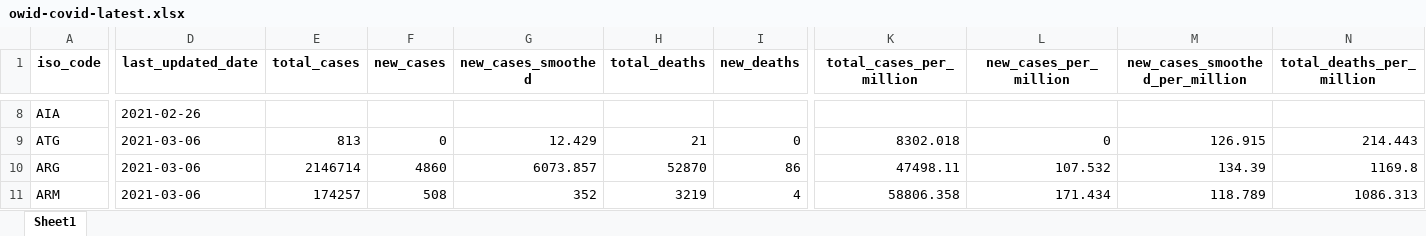
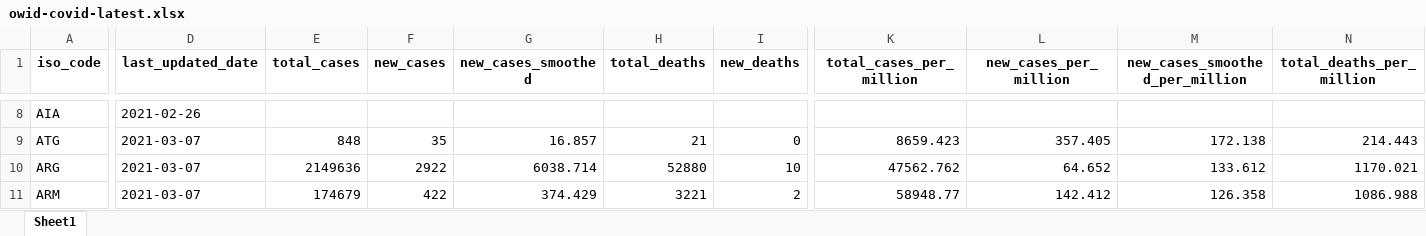
Before and after one commit to owid/covid-19-data, an Excel workbook: public/data/latest/owid-covid-latest.xlsx, sheet Sheet1, drawn as a sheet; only a part is shown, gaps mark what is left out; values as stored, in another font and other column widths than the file's, no borders; the diff covers the shown part only; the diff names each change by its address in the sheet, - before the commit and + after, or states it on an @@ line.

```diff
--- a/public/data/latest/owid-covid-latest.xlsx (sheet Sheet1)
+++ b/public/data/latest/owid-covid-latest.xlsx (sheet Sheet1)
-D9:D11 (last_updated_date): 2021-03-06
+D9:D11 (last_updated_date): 2021-03-07
-E9 (total_cases): 813
+E9 (total_cases): 848
-F9 (new_cases): 0
+F9 (new_cases): 35
-G9 (new_cases_smoothed): 12.429
+G9 (new_cases_smoothed): 16.857
-K9 (total_cases_per_million): 8302.018
+K9 (total_cases_per_million): 8659.423
-L9 (new_cases_per_million): 0
+L9 (new_cases_per_million): 357.405
-M9 (new_cases_smoothed_per_million): 126.915
+M9 (new_cases_smoothed_per_million): 172.138
-E10 (total_cases): 2146714
+E10 (total_cases): 2149636
-F10 (new_cases): 4860
+F10 (new_cases): 2922
-G10 (new_cases_smoothed): 6073.857
+G10 (new_cases_smoothed): 6038.714
-H10 (total_deaths): 52870
+H10 (total_deaths): 52880
-I10 (new_deaths): 86
+I10 (new_deaths): 10
-K10 (total_cases_per_million): 47498.11
+K10 (total_cases_per_million): 47562.762
-L10 (new_cases_per_million): 107.532
+L10 (new_cases_per_million): 64.652
-M10 (new_cases_smoothed_per_million): 134.39
+M10 (new_cases_smoothed_per_million): 133.612
-N10 (total_deaths_per_million): 1169.8
+N10 (total_deaths_per_million): 1170.021
-E11 (total_cases): 174257
+E11 (total_cases): 174679
-F11 (new_cases): 508
+F11 (new_cases): 422
-G11 (new_cases_smoothed): 352
+G11 (new_cases_smoothed): 374.429
-H11 (total_deaths): 3219
+H11 (total_deaths): 3221
-I11 (new_deaths): 4
+I11 (new_deaths): 2
-K11 (total_cases_per_million): 58806.358
+K11 (total_cases_per_million): 58948.77
-L11 (new_cases_per_million): 171.434
+L11 (new_cases_per_million): 142.412
-M11 (new_cases_smoothed_per_million): 118.789
+M11 (new_cases_smoothed_per_million): 126.358
-N11 (total_deaths_per_million): 1086.313
+N11 (total_deaths_per_million): 1086.988
```
Also changed, not shown: 1858 edited cells elsewhere in this sheet, 25 other files.
